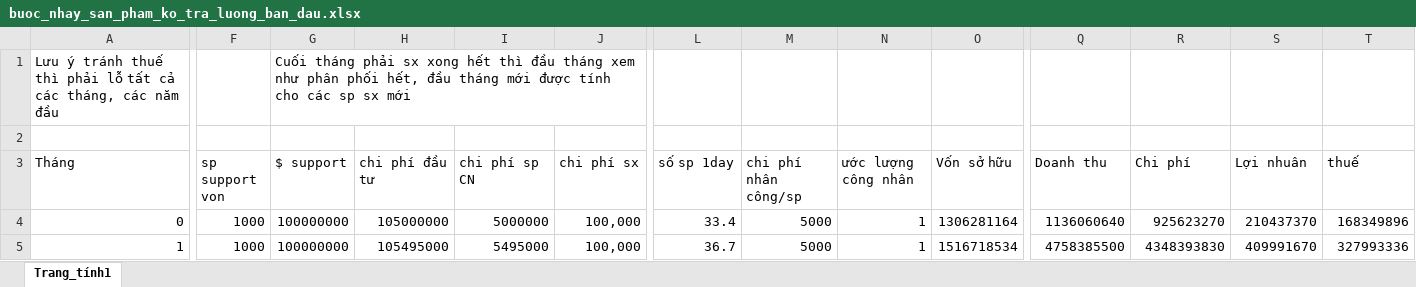
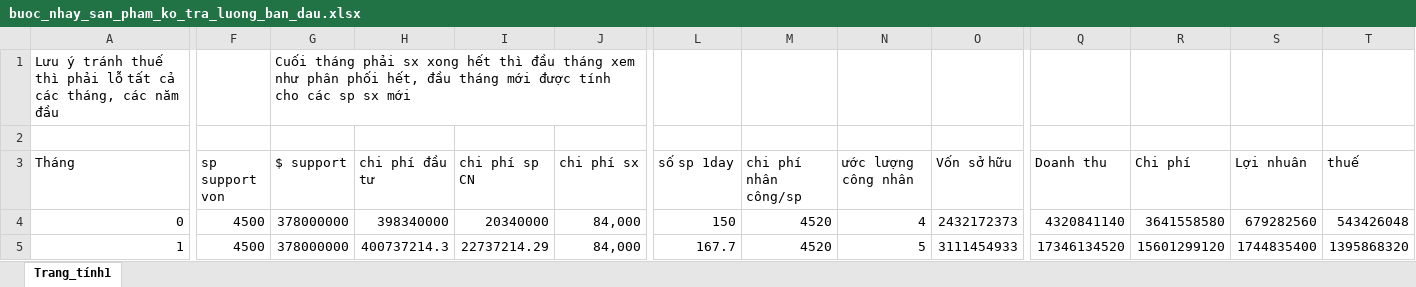
Before and after one commit to nguyenduytamgithub/PROJECTS, an Excel workbook: THUNG_GAO_IOT/TAI CHINH/buoc_nhay_san_pham_ko_tra_luong_ban_dau.xlsx, sheet Trang_tính1, drawn as a sheet; only a part is shown, gaps mark what is left out; values as stored, in another font and other column widths than the file's, no cell formats; the diff covers the shown part only; the diff names each change by its address in the sheet, - before the commit and + after, or states it on an @@ line.

```diff
--- a/THUNG_GAO_IOT/TAI CHINH/buoc_nhay_san_pham_ko_tra_luong_ban_dau.xlsx (sheet Trang_tính1)
+++ b/THUNG_GAO_IOT/TAI CHINH/buoc_nhay_san_pham_ko_tra_luong_ban_dau.xlsx (sheet Trang_tính1)
-F4:F5 (sp support von): 1000
+F4:F5 (sp support von): 4500
-G4:G5 ($ support): 100000000
+G4:G5 ($ support): 378000000
-H4 (chi phí đầu tư): 105000000
+H4 (chi phí đầu tư): 398340000
-I4 (chi phí sp CN): 5000000
+I4 (chi phí sp CN): 20340000
-J4:J5 (chi phí sx): 100,000
+J4:J5 (chi phí sx): 84,000
-L4 (số sp 1day): 33.4
+L4 (số sp 1day): 150
-M4:M5 (chi phí nhân công/sp): 5000
+M4:M5 (chi phí nhân công/sp): 4520
-N4 (ước lượng công nhân): 1
+N4 (ước lượng công nhân): 4
-O4 (Vốn sở hữu): 1306281164
+O4 (Vốn sở hữu): 2432172373
-Q4 (Doanh thu): 1136060640
+Q4 (Doanh thu): 4320841140
-R4 (Chi phí): 925623270
+R4 (Chi phí): 3641558580
-S4 (Lợi nhuân): 210437370
+S4 (Lợi nhuân): 679282560
-T4 (thuế): 168349896
+T4 (thuế): 543426048
-H5 (chi phí đầu tư): 105495000
+H5 (chi phí đầu tư): 400737214.3
-I5 (chi phí sp CN): 5495000
+I5 (chi phí sp CN): 22737214.29
-L5 (số sp 1day): 36.7
+L5 (số sp 1day): 167.7
-N5 (ước lượng công nhân): 1
+N5 (ước lượng công nhân): 5
-O5 (Vốn sở hữu): 1516718534
+O5 (Vốn sở hữu): 3111454933
-Q5 (Doanh thu): 4758385500
+Q5 (Doanh thu): 17346134520
-R5 (Chi phí): 4348393830
+R5 (Chi phí): 15601299120
-S5 (Lợi nhuân): 409991670
+S5 (Lợi nhuân): 1744835400
-T5 (thuế): 327993336
+T5 (thuế): 1395868320
```
Also changed, not shown: 941 edited cells elsewhere in this sheet, cell formats, 17 other files.
